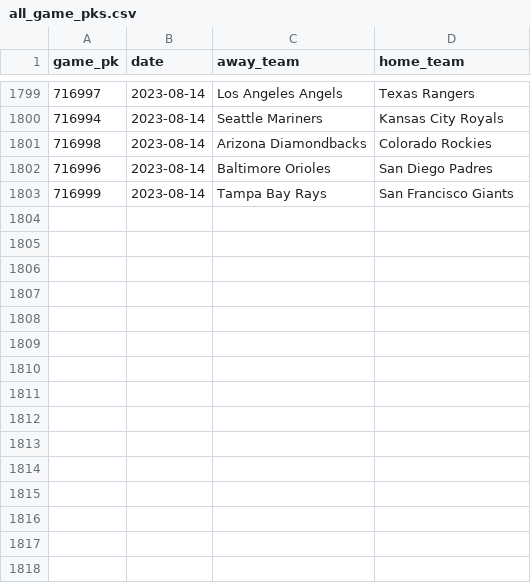
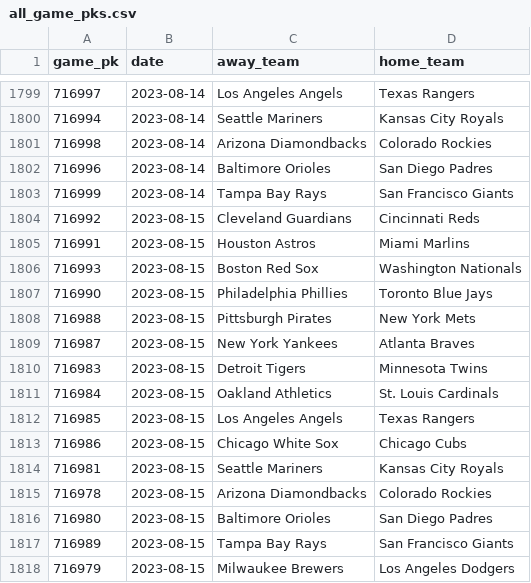
Before and after one commit to chadallison/mlb_cpr, a CSV file: all_game_pks.csv, drawn as a sheet; only a part is shown, gaps mark what is left out; the diff names each change by its address in the sheet, - before the commit and + after, or states it on an @@ line.

```diff
--- a/all_game_pks.csv
+++ b/all_game_pks.csv
+row 1804: 716992 | 2023-08-15 | Cleveland Guardians | Cincinnati Reds
+row 1805: 716991 | 2023-08-15 | Houston Astros | Miami Marlins
+row 1806: 716993 | 2023-08-15 | Boston Red Sox | Washington Nationals
+row 1807: 716990 | 2023-08-15 | Philadelphia Phillies | Toronto Blue Jays
+row 1808: 716988 | 2023-08-15 | Pittsburgh Pirates | New York Mets
+row 1809: 716987 | 2023-08-15 | New York Yankees | Atlanta Braves
+row 1810: 716983 | 2023-08-15 | Detroit Tigers | Minnesota Twins
+row 1811: 716984 | 2023-08-15 | Oakland Athletics | St. Louis Cardinals
+row 1812: 716985 | 2023-08-15 | Los Angeles Angels | Texas Rangers
+row 1813: 716986 | 2023-08-15 | Chicago White Sox | Chicago Cubs
+row 1814: 716981 | 2023-08-15 | Seattle Mariners | Kansas City Royals
+row 1815: 716978 | 2023-08-15 | Arizona Diamondbacks | Colorado Rockies
+row 1816: 716980 | 2023-08-15 | Baltimore Orioles | San Diego Padres
+row 1817: 716989 | 2023-08-15 | Tampa Bay Rays | San Francisco Giants
+row 1818: 716979 | 2023-08-15 | Milwaukee Brewers | Los Angeles Dodgers
```
Also changed, not shown: all_game_hrs.csv, all_game_ks.csv, 35 other files.
